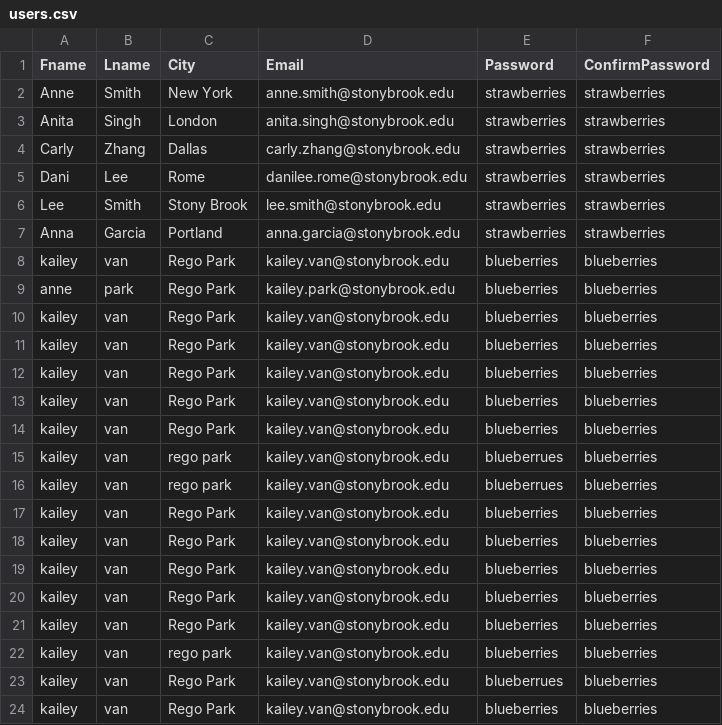
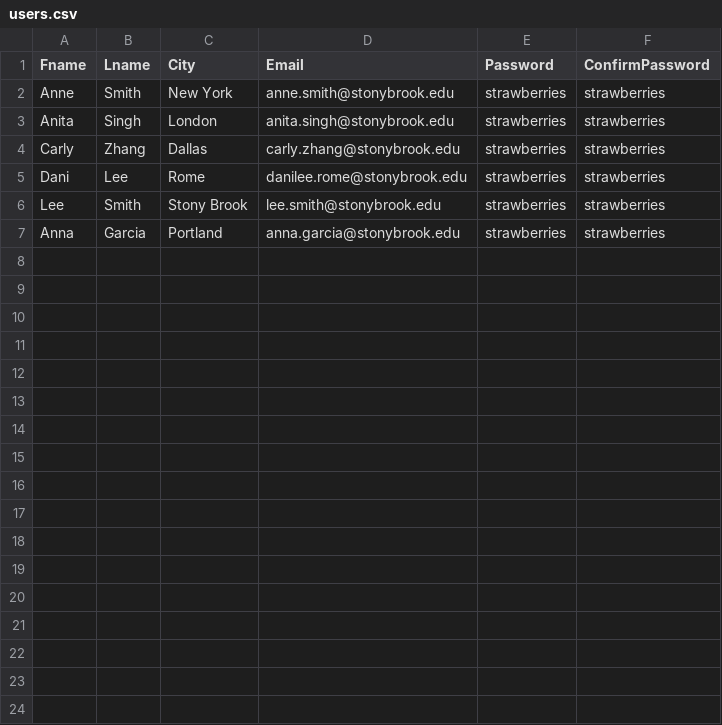
Before and after one commit to Jacqueline-Woo/group-project, a CSV file: data/users.csv, drawn as a sheet; the diff names each change by its address in the sheet, - before the commit and + after, or states it on an @@ line.

```diff
--- a/data/users.csv
+++ b/data/users.csv
-row 8: kailey | van | Rego Park | kailey.van@stonybrook.edu | blueberries | blueberries
-row 9: anne | park | Rego Park | kailey.park@stonybrook.edu | blueberries | blueberries
-row 10: kailey | van | Rego Park | kailey.van@stonybrook.edu | blueberries | blueberries
-row 11: kailey | van | Rego Park | kailey.van@stonybrook.edu | blueberries | blueberries
-row 12: kailey | van | Rego Park | kailey.van@stonybrook.edu | blueberries | blueberries
-row 13: kailey | van | Rego Park | kailey.van@stonybrook.edu | blueberries | blueberries
-row 14: kailey | van | Rego Park | kailey.van@stonybrook.edu | blueberries | blueberries
-row 15: kailey | van | rego park | kailey.van@stonybrook.edu | blueberrues | blueberries
-row 16: kailey | van | rego park | kailey.van@stonybrook.edu | blueberrues | blueberries
-row 17: kailey | van | Rego Park | kailey.van@stonybrook.edu | blueberries | blueberries
-row 18: kailey | van | Rego Park | kailey.van@stonybrook.edu | blueberries | blueberries
-row 19: kailey | van | Rego Park | kailey.van@stonybrook.edu | blueberries | blueberries
-row 20: kailey | van | Rego Park | kailey.van@stonybrook.edu | blueberries | blueberries
-row 21: kailey | van | Rego Park | kailey.van@stonybrook.edu | blueberries | blueberries
-row 22: kailey | van | rego park | kailey.van@stonybrook.edu | blueberries | blueberries
-row 23: kailey | van | Rego Park | kailey.van@stonybrook.edu | blueberrues | blueberries
-row 24: kailey | van | Rego Park | kailey.van@stonybrook.edu | blueberries | blueberries
```
Also changed, not shown: 8 other files.
